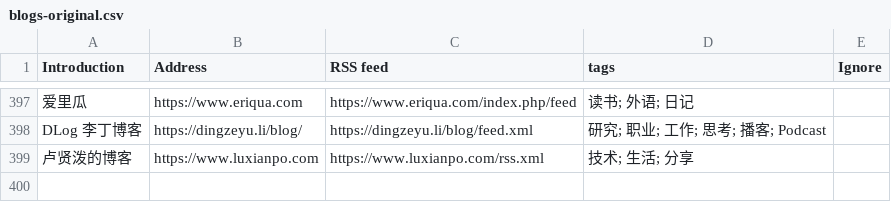
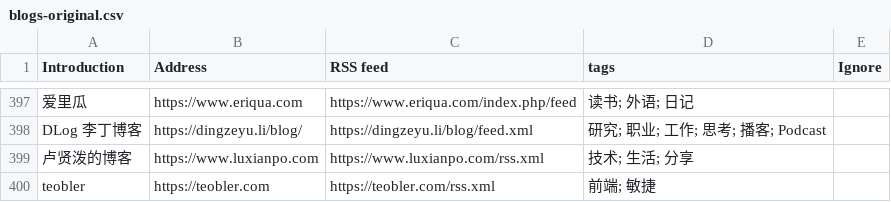
Before and after one commit to shidenggui/bloghub, a CSV file: backend/assets/blogs-original.csv, drawn as a sheet; only a part is shown, gaps mark what is left out.

Commit message:
Update blogs-original.csv
add teobler's blog

```diff
--- a/backend/assets/blogs-original.csv
+++ b/backend/assets/blogs-original.csv
@@ -399 +399,2 @@ DLog 李丁博客, https://dingzeyu.li/blog/, https://dingzeyu.li/blog/feed.xml,
 卢贤泼的博客, https://www.luxianpo.com, https://www.luxianpo.com/rss.xml, 技术; 生活; 分享
+teobler, https://teobler.com, https://teobler.com/rss.xml, 前端; 敏捷
```
